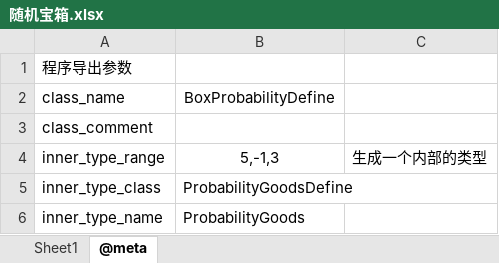
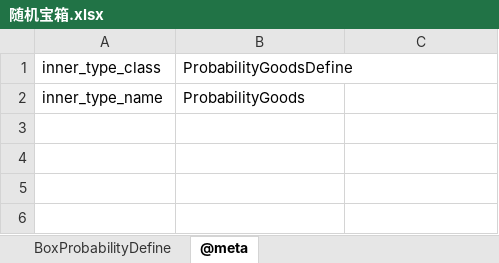
Before and after one commit to qi7chen/tabugen, an Excel workbook: examples/datasheet/随机宝箱.xlsx, sheet @meta, drawn as a sheet; values as stored, in another font and other column widths than the file's, no borders; the diff names each change by its address in the sheet, - before the commit and + after, or states it on an @@ line.

```diff
--- a/examples/datasheet/随机宝箱.xlsx (sheet @meta)
+++ b/examples/datasheet/随机宝箱.xlsx (sheet @meta)
-sheet tab: Sheet1
+sheet tab: BoxProbabilityDefine
-row 1: 程序导出参数
-row 2: class_name | BoxProbabilityDefine
-row 3: class_comment
-row 4: inner_type_range | 5,-1,3 | 生成一个内部的类型
```
Also changed, not shown: sheet BoxProbabilityDefine, examples/datasheet/全局变量表.xlsx, examples/datasheet/兵种.xlsx, 1 other file.
